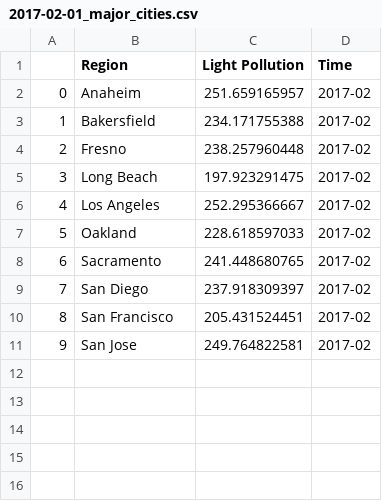
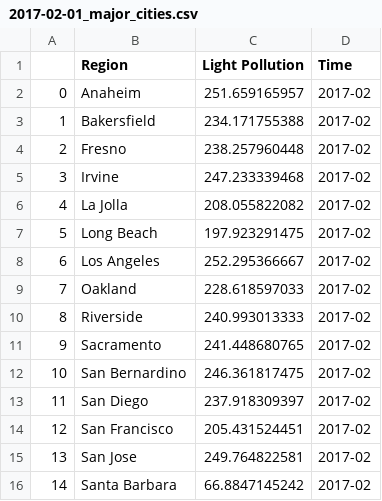
Before and after one commit to UCSD-ECE143-SP18-G18/night-flare, a CSV file: data/2017-02-01_major_cities.csv, drawn as a sheet; addresses are those after the commit; the diff names each change by its address in the sheet, - before the commit and + after, or states it on an @@ line.

```diff
--- a/data/2017-02-01_major_cities.csv
+++ b/data/2017-02-01_major_cities.csv
+row 5: 3 | Irvine | 247.233339468 | 2017-02
+row 6: 4 | La Jolla | 208.055822082 | 2017-02
@@ column A renumbered between rows 7 and 15 @@
+row 10: 8 | Riverside | 240.993013333 | 2017-02
+row 12: 10 | San Bernardino | 246.361817475 | 2017-02
+row 16: 14 | Santa Barbara | 66.8847145242 | 2017-02
```
Also changed, not shown: data/2017-01-01_major_cities.csv, data/2017-06-01_major_cities.csv, 15 other files.
